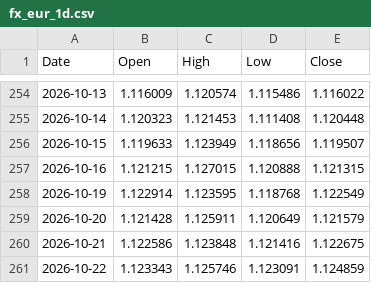
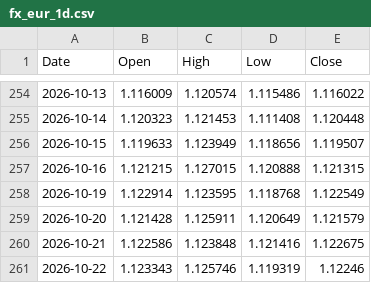
Before and after one commit to Kubula-xu/claude-finance-data, a CSV file: data/softy/fx_eur_1d.csv, drawn as a sheet; only a part is shown, gaps mark what is left out.

```diff
--- a/data/softy/fx_eur_1d.csv
+++ b/data/softy/fx_eur_1d.csv
@@ -260,2 +260,2 @@ Date,Open,High,Low,Close
 2026-10-21,1.122586,1.123848,1.121416,1.122675
-2026-10-22,1.123343,1.125746,1.123091,1.124859
+2026-10-22,1.123343,1.125746,1.119319,1.12246
```
Also changed, not shown: data/softy/fx_brl_1d.csv, data/softy/fx_gbp_1d.csv, 7 other files.
